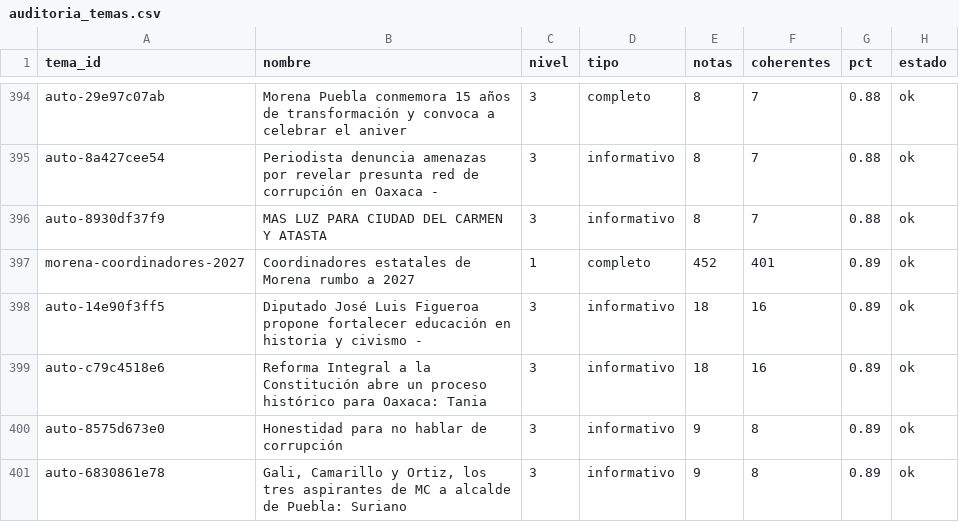
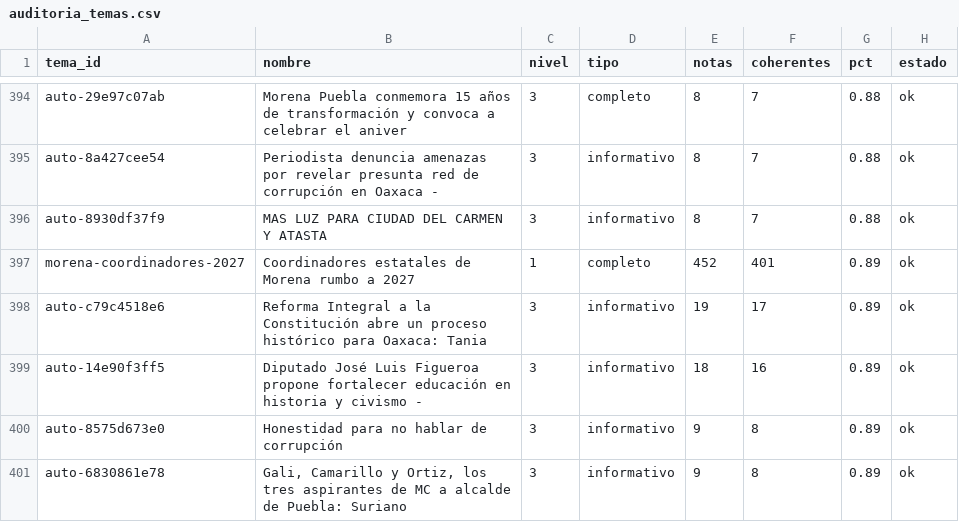
Before and after one commit to OckarLezama/ecosistema-politico, a CSV file: data/auditoria_temas.csv, drawn as a sheet; only a part is shown, gaps mark what is left out.

```diff
--- a/data/auditoria_temas.csv
+++ b/data/auditoria_temas.csv
@@ -397,4 +397,4 @@ auto-8930df37f9,MAS LUZ PARA CIUDAD DEL CARMEN Y ATASTA,3,informativo,8,7,0.88,o
 morena-coordinadores-2027,Coordinadores estatales de Morena rumbo a 2027,1,completo,452,401,0.89,ok
+auto-c79c4518e6,Reforma Integral a la Constitución abre un proceso histórico para Oaxaca: Tania ,3,informativo,19,17,0.89,ok
 auto-14e90f3ff5,Diputado José Luis Figueroa propone fortalecer educación en historia y civismo -,3,informativo,18,16,0.89,ok
-auto-c79c4518e6,Reforma Integral a la Constitución abre un proceso histórico para Oaxaca: Tania ,3,informativo,18,16,0.89,ok
 auto-8575d673e0,Honestidad para no hablar de corrupción,3,informativo,9,8,0.89,ok
```
Also changed, not shown: 4 other files.
